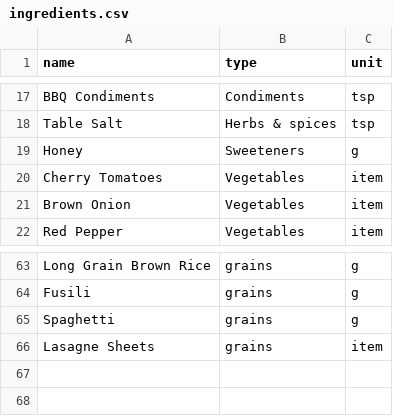
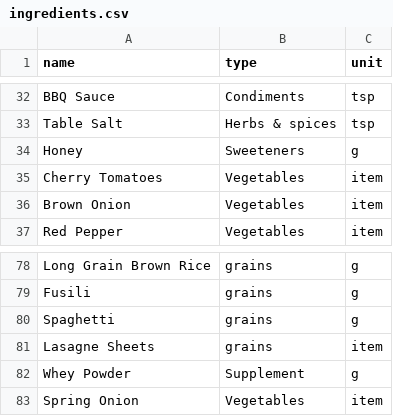
Before and after one commit to OPVL/chef-chef, a CSV file: database/seeders/data/ingredients.csv, drawn as a sheet; only a part is shown, gaps mark what is left out; addresses are those after the commit; the diff covers the shown part only; the diff names each change by its address in the sheet, - before the commit and + after, or states it on an @@ line.

```diff
--- a/database/seeders/data/ingredients.csv
+++ b/database/seeders/data/ingredients.csv
-A32 (name): BBQ Condiments
+A32 (name): BBQ Sauce
+row 82: Whey Powder | Supplement | g
+row 83: Spring Onion | Vegetables | item
```
Also changed, not shown: 17 added rows, 2 removed rows and 5 edited cells elsewhere in this file, 28 other files.
